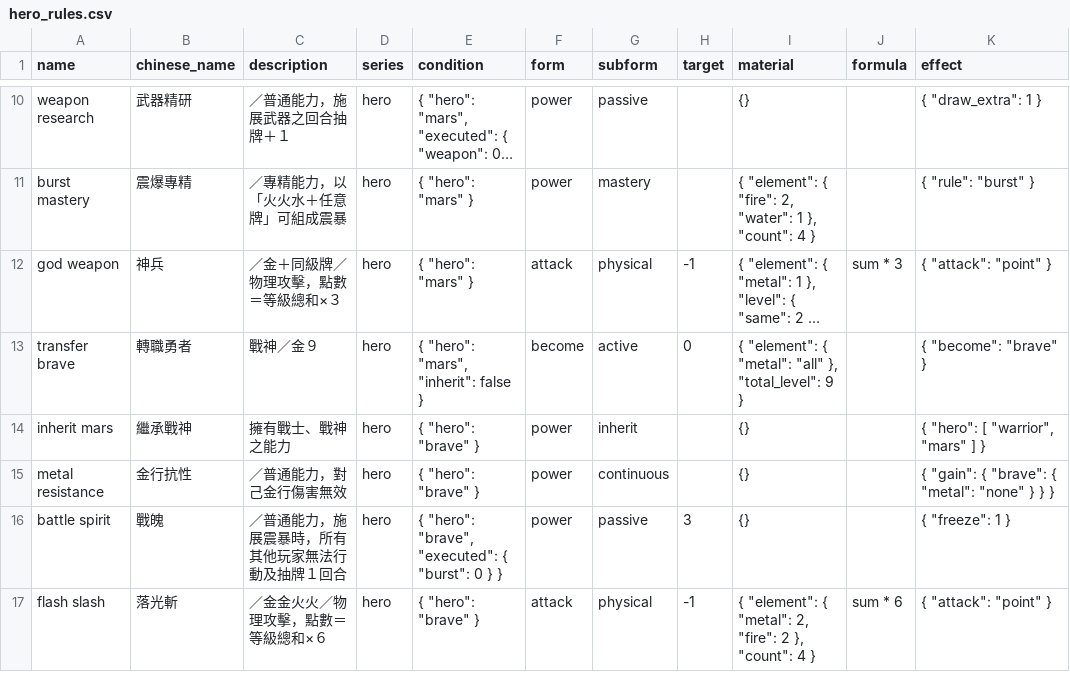
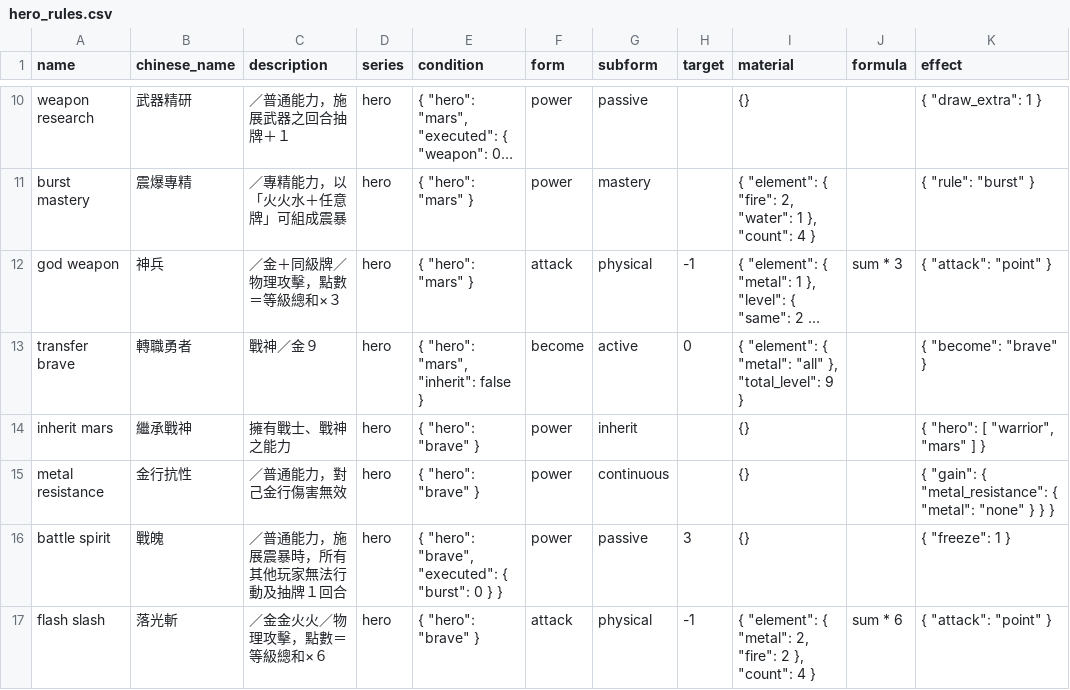
Before and after one commit to Unicellular/cfegame, a CSV file: db/hero_rules.csv, drawn as a sheet; only a part is shown, gaps mark what is left out; long unchanged cells end in ….

```diff
--- a/db/hero_rules.csv
+++ b/db/hero_rules.csv
@@ -14,3 +14,3 @@ transfer brave,轉職勇者,戰神／金９,hero,"{ ""hero"": ""mars"", ""inheri
 inherit mars,繼承戰神,擁有戰士、戰神之能力,hero,"{ ""hero"": ""brave"" }",power,inherit,,{},,"{ ""hero"": [ ""warrior"", ""mars"" ] }"
-metal resistance,金行抗性,／普通能力，對己金行傷害無效,hero,"{ ""hero"": ""brave"" }",power,continuous,,{},,"{ ""gain"": { ""brave"": { ""metal"": ""none"" } } }"
+metal resistance,金行抗性,／普通能力，對己金行傷害無效,hero,"{ ""hero"": ""brave"" }",power,continuous,,{},,"{ ""gain"": { ""metal_resistance"": { ""metal"": ""none"" } } }"
 battle spirit,戰魄,／普通能力，施展震暴時，所有其他玩家無法行動及抽牌１回合,hero,"{ ""hero"": ""brave"", ""executed"": { ""burst"": 0 } }",power,passive,3,{},,"{ ""freeze"": 1 }"
```
Also changed, not shown: 1 other file.
